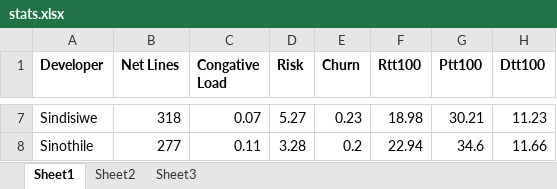
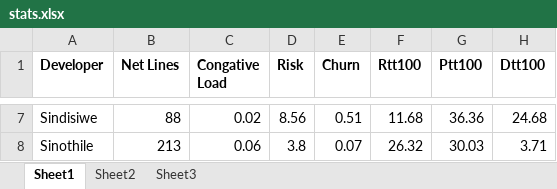
Before and after one commit to T-rav/GD3, an Excel workbook: documents/stats.xlsx, sheet Sheet1, drawn as a sheet; only a part is shown, gaps mark what is left out; values as stored, in another font and other column widths than the file's, no borders; the diff covers the shown part only; the diff names each change by its address in the sheet, - before the commit and + after, or states it on an @@ line.

```diff
--- a/documents/stats.xlsx (sheet Sheet1)
+++ b/documents/stats.xlsx (sheet Sheet1)
-B7 (Net Lines): 318
+B7 (Net Lines): 88
-C7 (Congative Load): 0.07
+C7 (Congative Load): 0.02
-D7 (Risk): 5.27
+D7 (Risk): 8.56
-E7 (Churn): 0.23
+E7 (Churn): 0.51
-F7 (Rtt100): 18.98
+F7 (Rtt100): 11.68
-G7 (Ptt100): 30.21
+G7 (Ptt100): 36.36
-H7 (Dtt100): 11.23
+H7 (Dtt100): 24.68
-B8 (Net Lines): 277
+B8 (Net Lines): 213
-C8 (Congative Load): 0.11
+C8 (Congative Load): 0.06
-D8 (Risk): 3.28
+D8 (Risk): 3.8
-E8 (Churn): 0.2
+E8 (Churn): 0.07
-F8 (Rtt100): 22.94
+F8 (Rtt100): 26.32
-G8 (Ptt100): 34.6
+G8 (Ptt100): 30.03
-H8 (Dtt100): 11.66
+H8 (Dtt100): 3.71
```
Also changed, not shown: 28 edited cells elsewhere in this sheet, formulas that keep their value.
